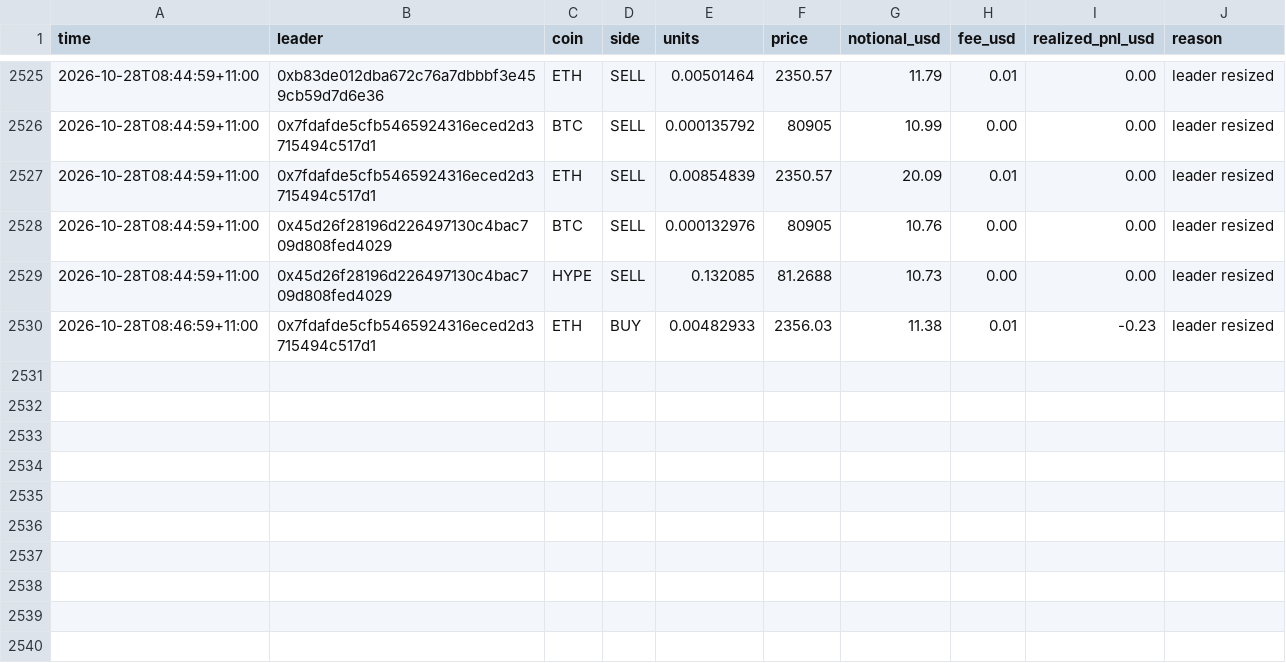
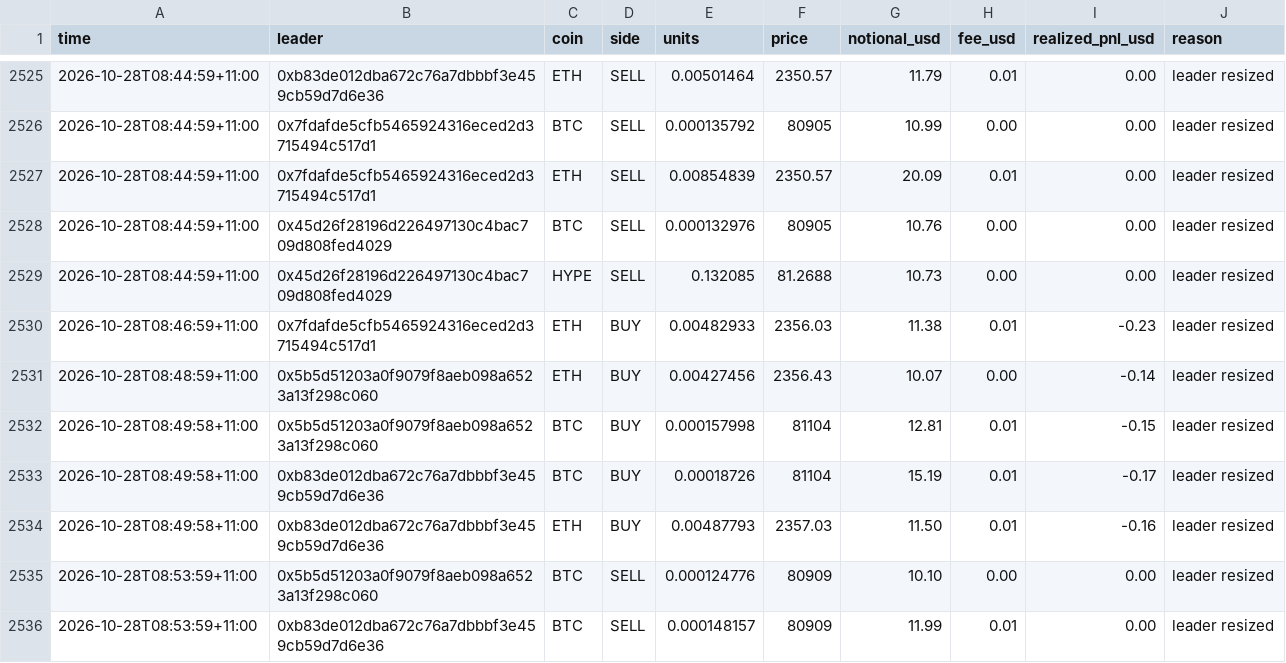
Before and after one commit to cosmick07/invo-copybot, a CSV file: data/trades.csv, drawn as a sheet; only a part is shown, gaps mark what is left out.

```diff
--- a/data/trades.csv
+++ b/data/trades.csv
@@ -2530 +2530,7 @@ time,leader,coin,side,units,price,notional_usd,fee_usd,realized_pnl_usd,reason
 2026-10-28T08:46:59+11:00,0x7fdafde5cfb5465924316eced2d3715494c517d1,ETH,BUY,0.00482933,2356.03,11.38,0.01,-0.23,leader resized
+2026-10-28T08:48:59+11:00,0x5b5d51203a0f9079f8aeb098a6523a13f298c060,ETH,BUY,0.00427456,2356.43,10.07,0.00,-0.14,leader resized
+2026-10-28T08:49:58+11:00,0x5b5d51203a0f9079f8aeb098a6523a13f298c060,BTC,BUY,0.000157998,81104,12.81,0.01,-0.15,leader resized
+2026-10-28T08:49:58+11:00,0xb83de012dba672c76a7dbbbf3e459cb59d7d6e36,BTC,BUY,0.00018726,81104,15.19,0.01,-0.17,leader resized
+2026-10-28T08:49:58+11:00,0xb83de012dba672c76a7dbbbf3e459cb59d7d6e36,ETH,BUY,0.00487793,2357.03,11.50,0.01,-0.16,leader resized
+2026-10-28T08:53:59+11:00,0x5b5d51203a0f9079f8aeb098a6523a13f298c060,BTC,SELL,0.000124776,80909,10.10,0.00,0.00,leader resized
+2026-10-28T08:53:59+11:00,0xb83de012dba672c76a7dbbbf3e459cb59d7d6e36,BTC,SELL,0.000148157,80909,11.99,0.01,0.00,leader resized
```
Also changed, not shown: data/equity.csv, 3 other files.
